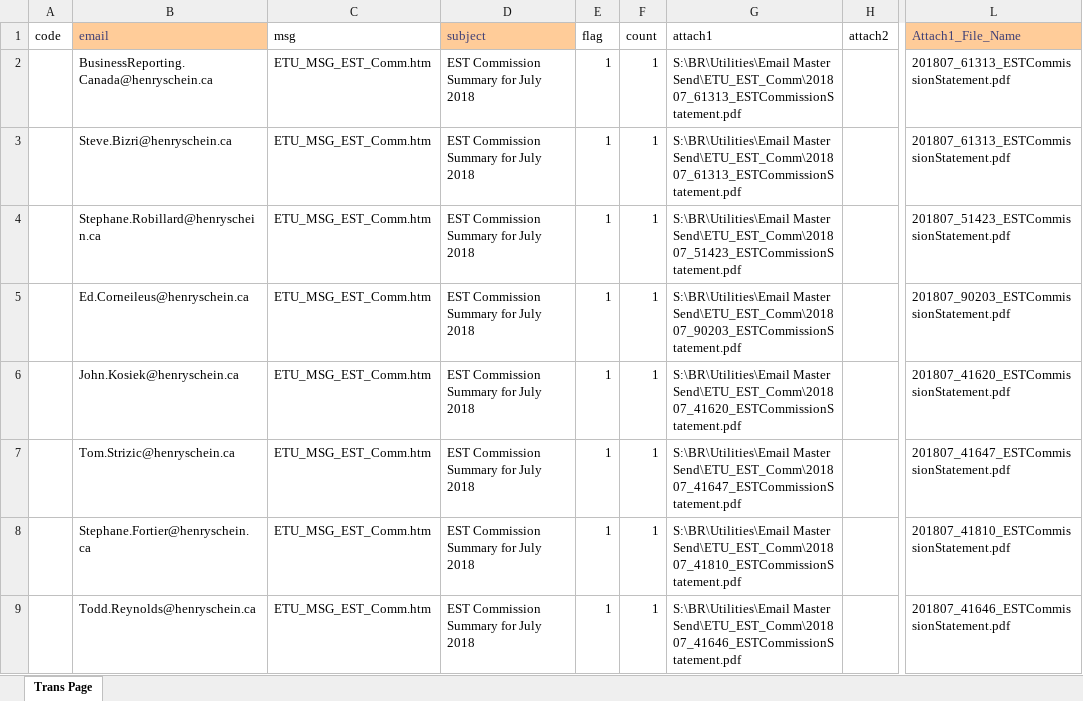
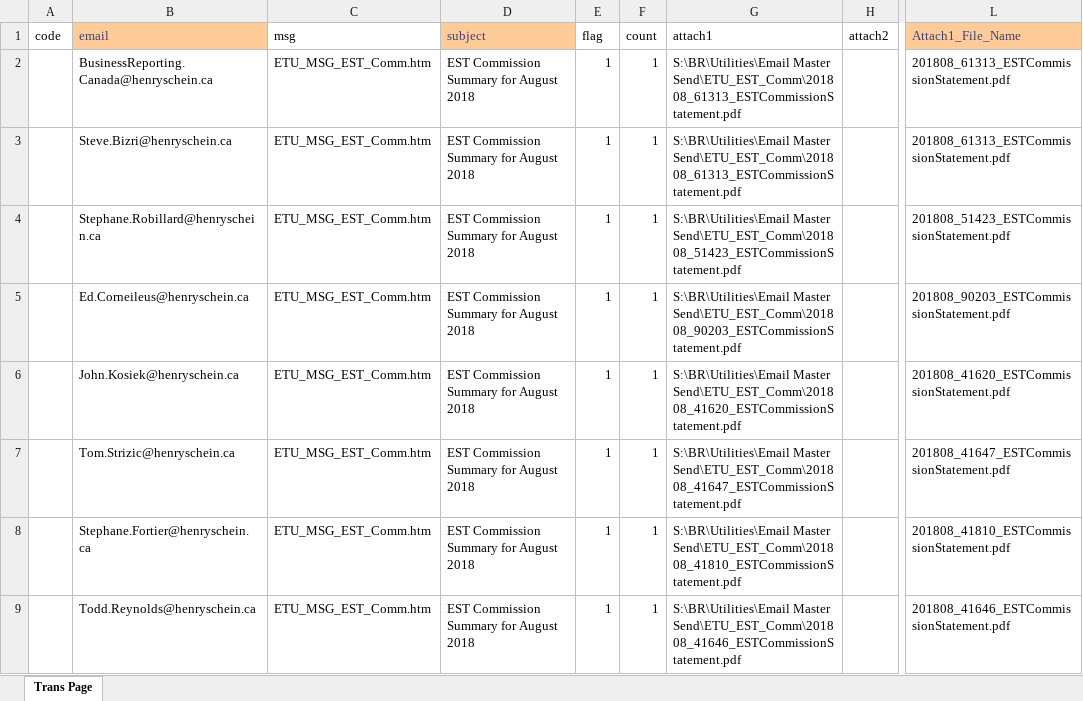
Before and after one commit to HSCanada/BRPoSh, an Excel workbook: BR_Mailer/J040_COM_EST/J040_Mailing_List - Excel.xlsx, sheet Trans Page, drawn as a sheet; only a part is shown, gaps mark what is left out; values as stored, in another font and other column widths than the file's, no borders; the diff covers the shown part only; the diff names each change by its address in the sheet, - before the commit and + after, or states it on an @@ line.

```diff
--- a/BR_Mailer/J040_COM_EST/J040_Mailing_List - Excel.xlsx (sheet Trans Page)
+++ b/BR_Mailer/J040_COM_EST/J040_Mailing_List - Excel.xlsx (sheet Trans Page)
-D2:D9 (subject): EST Commission Summary for July 2018
+D2:D9 (subject): EST Commission Summary for August 2018
-G2:G3 (attach1): S:\BR\Utilities\Email Master Send\ETU_EST_Comm\201807_61313_ESTCommissionStatement.pdf
+G2:G3 (attach1): S:\BR\Utilities\Email Master Send\ETU_EST_Comm\201808_61313_ESTCommissionStatement.pdf
-L2:L3 (Attach1_File_Name): 201807_61313_ESTCommissionStatement.pdf
+L2:L3 (Attach1_File_Name): 201808_61313_ESTCommissionStatement.pdf
-G4 (attach1): S:\BR\Utilities\Email Master Send\ETU_EST_Comm\201807_51423_ESTCommissionStatement.pdf
+G4 (attach1): S:\BR\Utilities\Email Master Send\ETU_EST_Comm\201808_51423_ESTCommissionStatement.pdf
-L4 (Attach1_File_Name): 201807_51423_ESTCommissionStatement.pdf
+L4 (Attach1_File_Name): 201808_51423_ESTCommissionStatement.pdf
-G5 (attach1): S:\BR\Utilities\Email Master Send\ETU_EST_Comm\201807_90203_ESTCommissionStatement.pdf
+G5 (attach1): S:\BR\Utilities\Email Master Send\ETU_EST_Comm\201808_90203_ESTCommissionStatement.pdf
-L5 (Attach1_File_Name): 201807_90203_ESTCommissionStatement.pdf
+L5 (Attach1_File_Name): 201808_90203_ESTCommissionStatement.pdf
-G6 (attach1): S:\BR\Utilities\Email Master Send\ETU_EST_Comm\201807_41620_ESTCommissionStatement.pdf
+G6 (attach1): S:\BR\Utilities\Email Master Send\ETU_EST_Comm\201808_41620_ESTCommissionStatement.pdf
-L6 (Attach1_File_Name): 201807_41620_ESTCommissionStatement.pdf
+L6 (Attach1_File_Name): 201808_41620_ESTCommissionStatement.pdf
-G7 (attach1): S:\BR\Utilities\Email Master Send\ETU_EST_Comm\201807_41647_ESTCommissionStatement.pdf
+G7 (attach1): S:\BR\Utilities\Email Master Send\ETU_EST_Comm\201808_41647_ESTCommissionStatement.pdf
-L7 (Attach1_File_Name): 201807_41647_ESTCommissionStatement.pdf
+L7 (Attach1_File_Name): 201808_41647_ESTCommissionStatement.pdf
-G8 (attach1): S:\BR\Utilities\Email Master Send\ETU_EST_Comm\201807_41810_ESTCommissionStatement.pdf
+G8 (attach1): S:\BR\Utilities\Email Master Send\ETU_EST_Comm\201808_41810_ESTCommissionStatement.pdf
-L8 (Attach1_File_Name): 201807_41810_ESTCommissionStatement.pdf
+L8 (Attach1_File_Name): 201808_41810_ESTCommissionStatement.pdf
-G9 (attach1): S:\BR\Utilities\Email Master Send\ETU_EST_Comm\201807_41646_ESTCommissionStatement.pdf
+G9 (attach1): S:\BR\Utilities\Email Master Send\ETU_EST_Comm\201808_41646_ESTCommissionStatement.pdf
-L9 (Attach1_File_Name): 201807_41646_ESTCommissionStatement.pdf
+L9 (Attach1_File_Name): 201808_41646_ESTCommissionStatement.pdf
```
Also changed, not shown: 2 removed rows and 270 edited cells elsewhere in this sheet, BR_Mailer/J021_DS_FSC/J021_Mailing_List-Excel.xlsx, BR_Mailer/J030_COM_FSC/J030_Mailing_List - Excel.xlsx, 3 other files.
